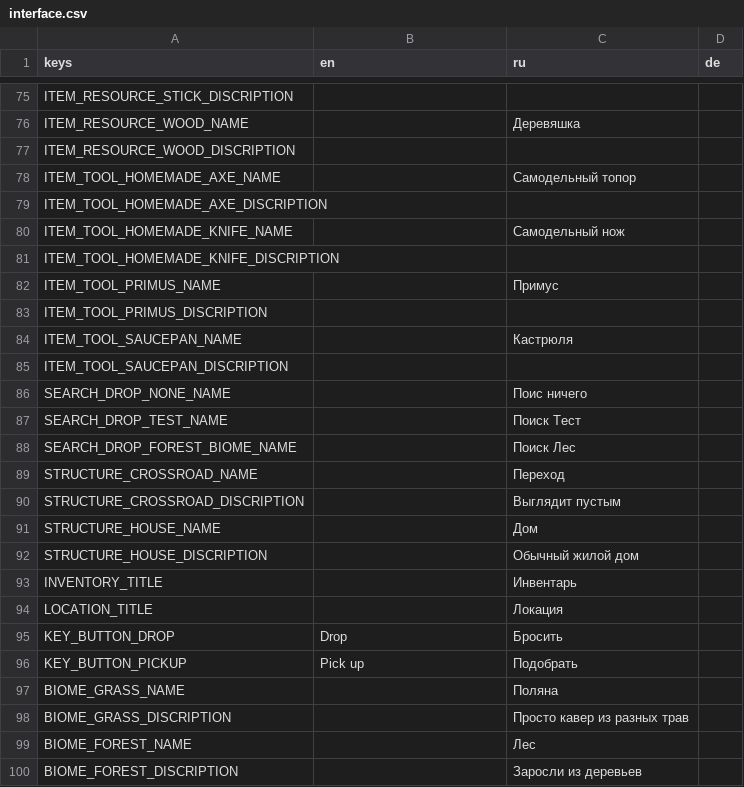
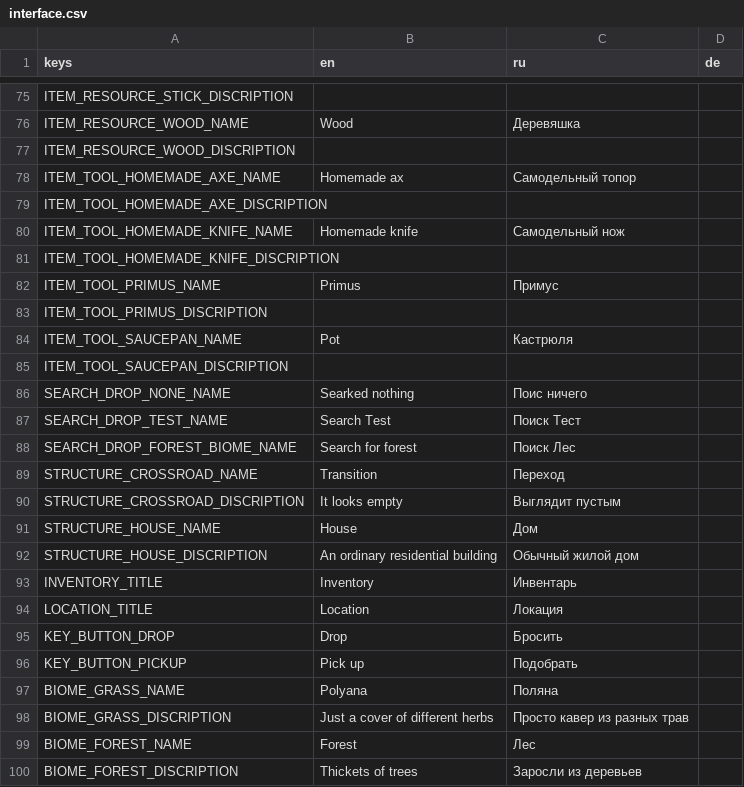
Before and after one commit to JimmyLoar/survive-alone, a CSV file: localization/interface/interface.csv, drawn as a sheet; only a part is shown, gaps mark what is left out; the diff covers the shown part only; the diff names each change by its address in the sheet, - before the commit and + after, or states it on an @@ line.

```diff
--- a/localization/interface/interface.csv
+++ b/localization/interface/interface.csv
-B76 (en): (empty)
+B76 (en): Wood
-B78 (en): (empty)
+B78 (en): Homemade ax
-B80 (en): (empty)
+B80 (en): Homemade knife
-B82 (en): (empty)
+B82 (en): Primus
-B84 (en): (empty)
+B84 (en): Pot
-B86 (en): (empty)
+B86 (en): Searked nothing
-B87 (en): (empty)
+B87 (en): Search Test
-B88 (en): (empty)
+B88 (en): Search for forest
-B89 (en): (empty)
+B89 (en): Transition
-B90 (en): (empty)
+B90 (en): It looks empty
-B91 (en): (empty)
+B91 (en): House
-B92 (en): (empty)
+B92 (en): An ordinary residential building
-B93 (en): (empty)
+B93 (en): Inventory
-B94 (en): (empty)
+B94 (en): Location
-B97 (en): (empty)
+B97 (en): Polyana
-B98 (en): (empty)
+B98 (en): Just a cover of different herbs
-B99 (en): (empty)
+B99 (en): Forest
-B100 (en): (empty)
+B100 (en): Thickets of trees
```
Also changed, not shown: 34 edited cells elsewhere in this file, 2 other files.
